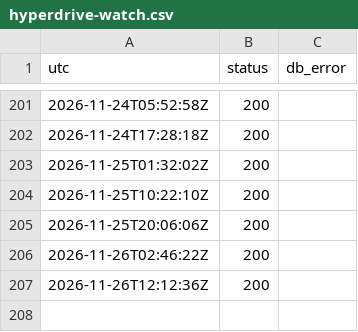
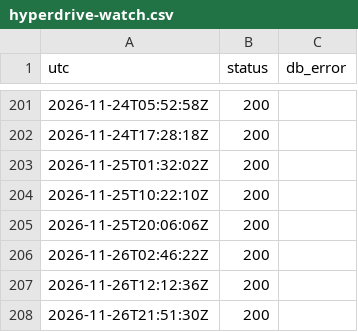
Before and after one commit to pfouge/nsnexplorer, a CSV file: ops/hyperdrive-watch.csv, drawn as a sheet; only a part is shown, gaps mark what is left out.

```diff
--- a/ops/hyperdrive-watch.csv
+++ b/ops/hyperdrive-watch.csv
@@ -207 +207,2 @@ utc,status,db_error
 2026-11-26T12:12:36Z,200,
+2026-11-26T21:51:30Z,200,
```
